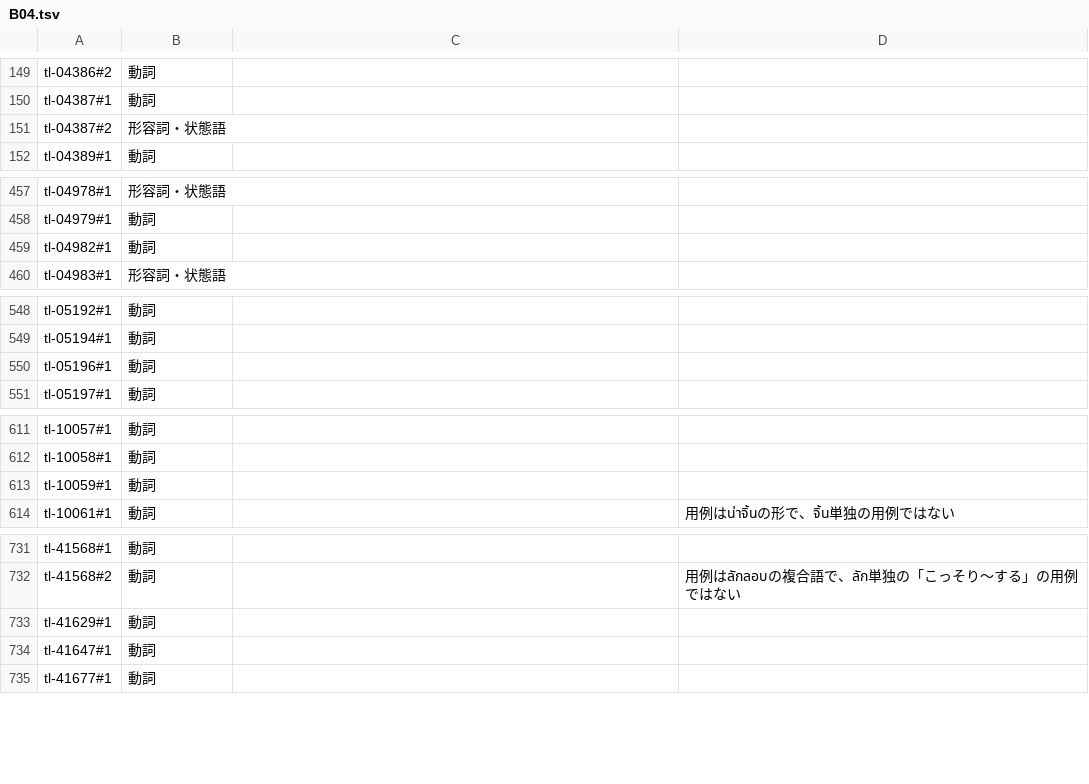
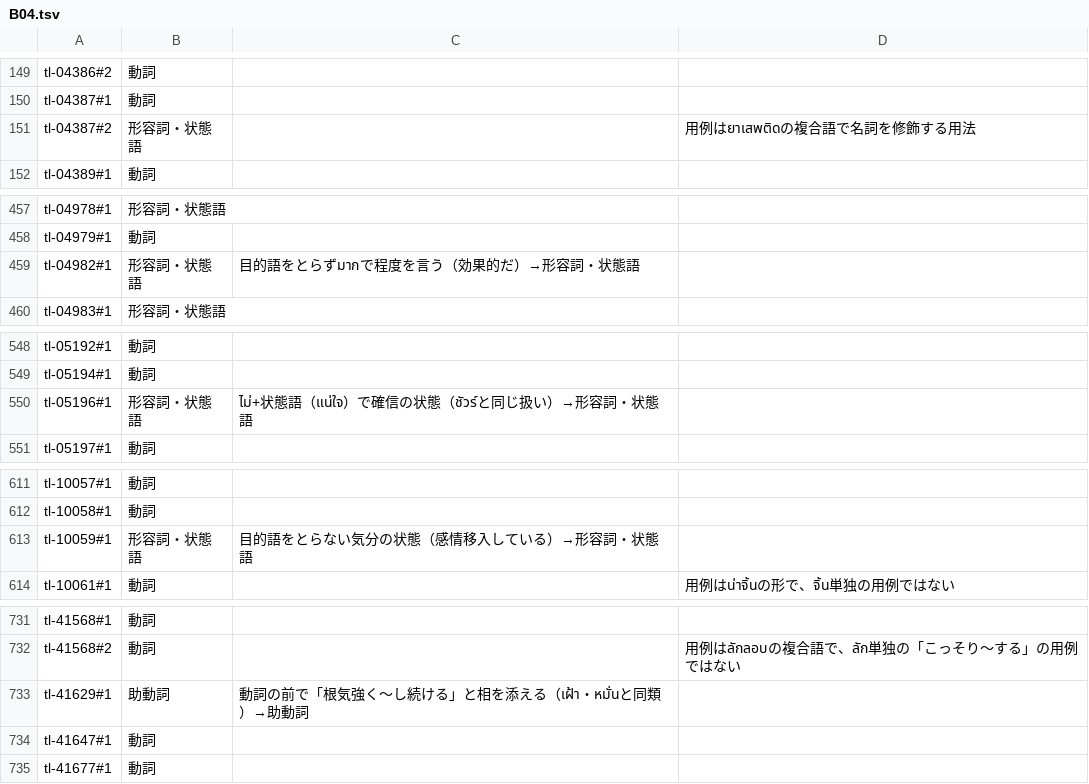
Before and after one commit to komame101064/Thai-Steps, a TSV file: scripts/word-review/pos2/results/B04.tsv, drawn as a sheet; only a part is shown, gaps mark what is left out; the diff covers the shown part only.

```diff
--- a/scripts/word-review/pos2/results/B04.tsv
+++ b/scripts/word-review/pos2/results/B04.tsv
@@ -150,3 +150,3 @@ tl-04386#2	動詞
 tl-04387#1	動詞		
-tl-04387#2	形容詞・状態語		
+tl-04387#2	形容詞・状態語		用例はยาเสพติดの複合語で名詞を修飾する用法
 tl-04389#1	動詞		
@@ -458,3 +458,3 @@ tl-04978#1	形容詞・状態語
 tl-04979#1	動詞		
-tl-04982#1	動詞		
+tl-04982#1	形容詞・状態語	目的語をとらずมากで程度を言う（効果的だ）→形容詞・状態語	
 tl-04983#1	形容詞・状態語		
@@ -549,3 +549,3 @@ tl-05192#1	動詞
 tl-05194#1	動詞		
-tl-05196#1	動詞		
+tl-05196#1	形容詞・状態語	ไม่+状態語（แน่ใจ）で確信の状態（ชัวร์と同じ扱い）→形容詞・状態語	
 tl-05197#1	動詞		
@@ -612,3 +612,3 @@ tl-10057#1	動詞
 tl-10058#1	動詞		
-tl-10059#1	動詞		
+tl-10059#1	形容詞・状態語	目的語をとらない気分の状態（感情移入している）→形容詞・状態語	
 tl-10061#1	動詞		用例はน่าจิ้นの形で、จิ้น単独の用例ではない
@@ -732,3 +732,3 @@ tl-41568#1	動詞
 tl-41568#2	動詞		用例はลักลอบの複合語で、ลัก単独の「こっそり〜する」の用例ではない
-tl-41629#1	動詞		
+tl-41629#1	助動詞	動詞の前で「根気強く〜し続ける」と相を添える（เฝ้า・หมั่นと同類）→助動詞	
 tl-41647#1	動詞		
```
Also changed, not shown: 13 edited cells elsewhere in this file, 9 other files.
